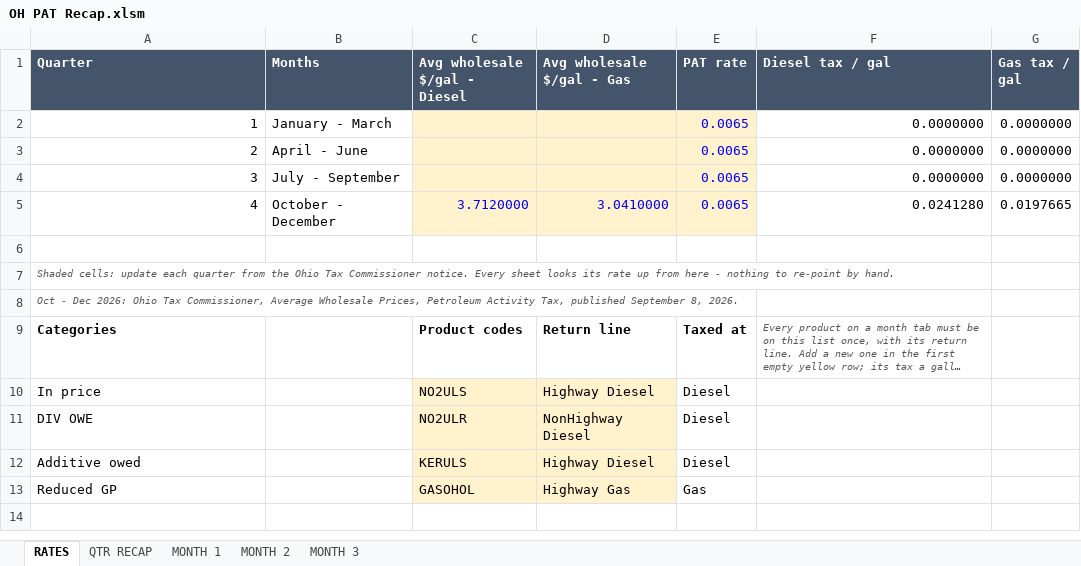
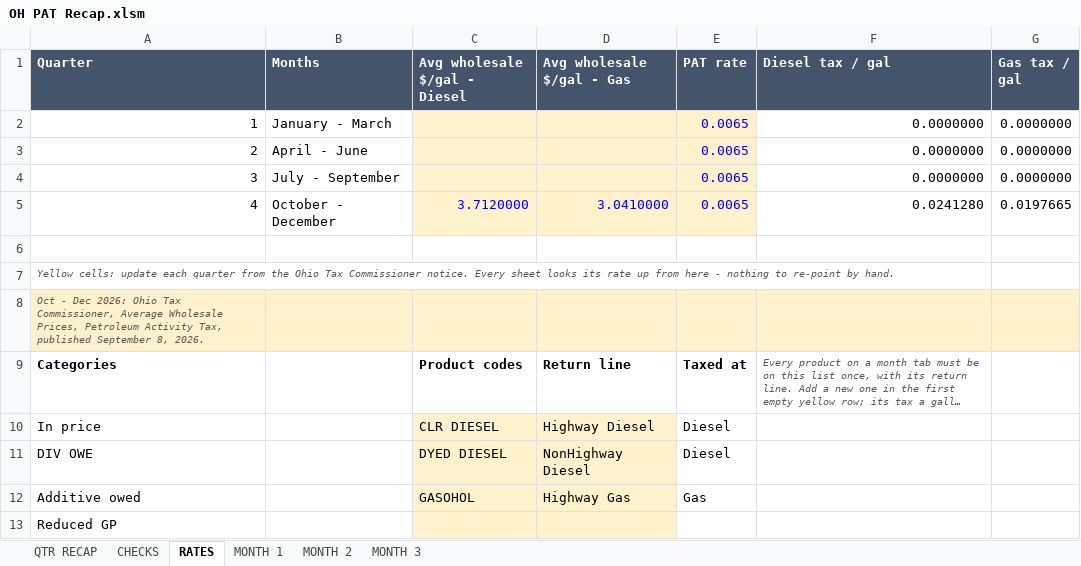
Before and after one commit to Fusemma/fuel-tax-tools, an Excel workbook: Ohio/PAT recap/OH PAT Recap.xlsm, sheet RATES, drawn as a sheet; long unchanged cells end in …; values as stored, in another font and other column widths than the file's, no borders; the diff names each change by its address in the sheet, - before the commit and + after, or states it on an @@ line.

Commit message:
Ohio PAT recap: a light at the top, every check on one tab, the steps on the main tab
The light at the top of QTR RECAP now says All clear, or LOOK with how many and what to do first, the same words as the other tools. The numbered steps are on QTR RECAP. Every check is one row on a new CHECKS tab with what to do. What you type is yellow, and the two return figures are marked. AP in price only turns red at $1.00 or more. The product list is now CLR DIESEL, DYED DIESEL and GASOHOL.
README: what it does, once, each quarter, open.

```diff
--- a/Ohio/PAT recap/OH PAT Recap.xlsm (sheet RATES)
+++ b/Ohio/PAT recap/OH PAT Recap.xlsm (sheet RATES)
+sheet tab: CHECKS
@@ sheet tab order changed: QTR RECAP | CHECKS | RATES | MONTH 1 | MONTH 2 | MONTH 3 @@
-A7 (Quarter): Shaded cells: update…
+A7 (Quarter): Yellow cells: update…
-A8:G8 fill: none
+A8:G8 fill: #FFF2CC
-C10 (Avg wholesale $/gal - Diesel): NO2ULS
+C10 (Avg wholesale $/gal - Diesel): CLR DIESEL
-C11 (Avg wholesale $/gal - Diesel): NO2ULR
+C11 (Avg wholesale $/gal - Diesel): DYED DIESEL
-C12 (Avg wholesale $/gal - Diesel): KERULS
+C12 (Avg wholesale $/gal - Diesel): GASOHOL
-D12 (Avg wholesale $/gal - Gas): Highway Diesel
+D12 (Avg wholesale $/gal - Gas): Highway Gas
-E12 (PAT rate): Diesel
+E12 (PAT rate): Gas
-C13 (Avg wholesale $/gal - Diesel): GASOHOL
+C13 (Avg wholesale $/gal - Diesel): (empty)
-D13 (Avg wholesale $/gal - Gas): Highway Gas
+D13 (Avg wholesale $/gal - Gas): (empty)
-E13 (PAT rate): Gas
+E13 (PAT rate): (empty)
```
Also changed, not shown: sheet MONTH 1, sheet MONTH 2, sheet MONTH 3, sheet QTR RECAP, charts or pictures, 1 other file.
